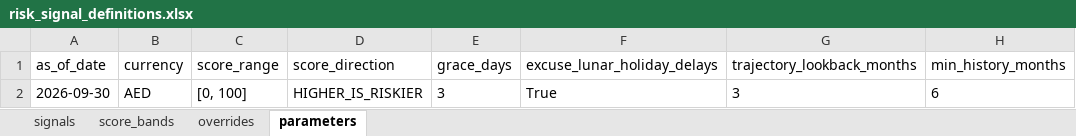
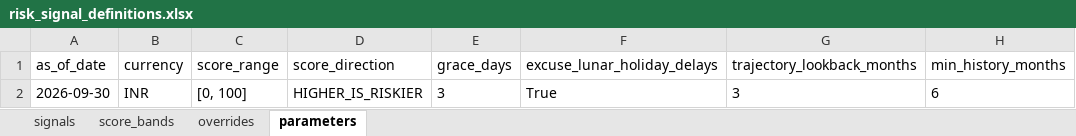
Before and after one commit to shxunxk/Early-Warning-Detection-System, an Excel workbook: data/northern_sme/sample/rules/risk_signal_definitions.xlsx, sheet parameters, drawn as a sheet; only a part is shown; values as stored, in another font and other column widths than the file's, no borders; the diff names each change by its address in the sheet, - before the commit and + after, or states it on an @@ line.

Commit message:
Update datasets, datagen pipeline, app, and sentinel modules
- Regenerate sample and northern SME datasets with improved profiles
- Update datagen config, simulation, rules, tables, checks, and dirty injection
- Enhance app.py, ingest, insights, llm, and rbi modules
- Add architecture document and dataset profile
- Update risk signal definitions and score bands

```diff
--- a/data/northern_sme/sample/rules/risk_signal_definitions.xlsx (sheet parameters)
+++ b/data/northern_sme/sample/rules/risk_signal_definitions.xlsx (sheet parameters)
-B2 (currency): AED
+B2 (currency): INR
```
Also changed, not shown: data/sample/rules/risk_signal_definitions.xlsx, 57 other files.
